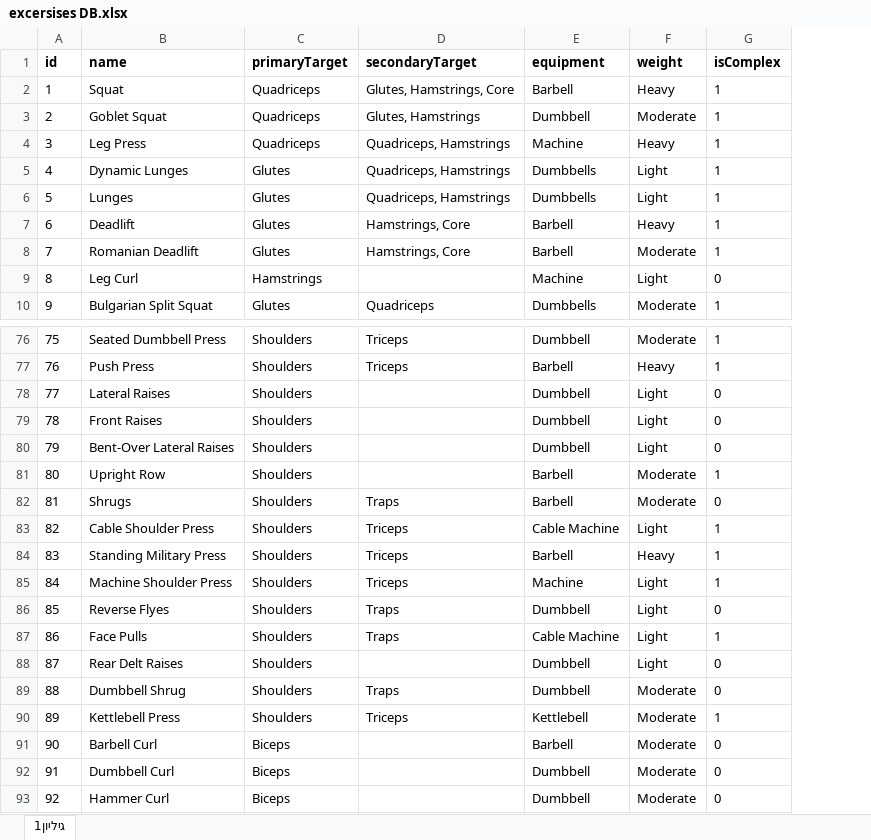
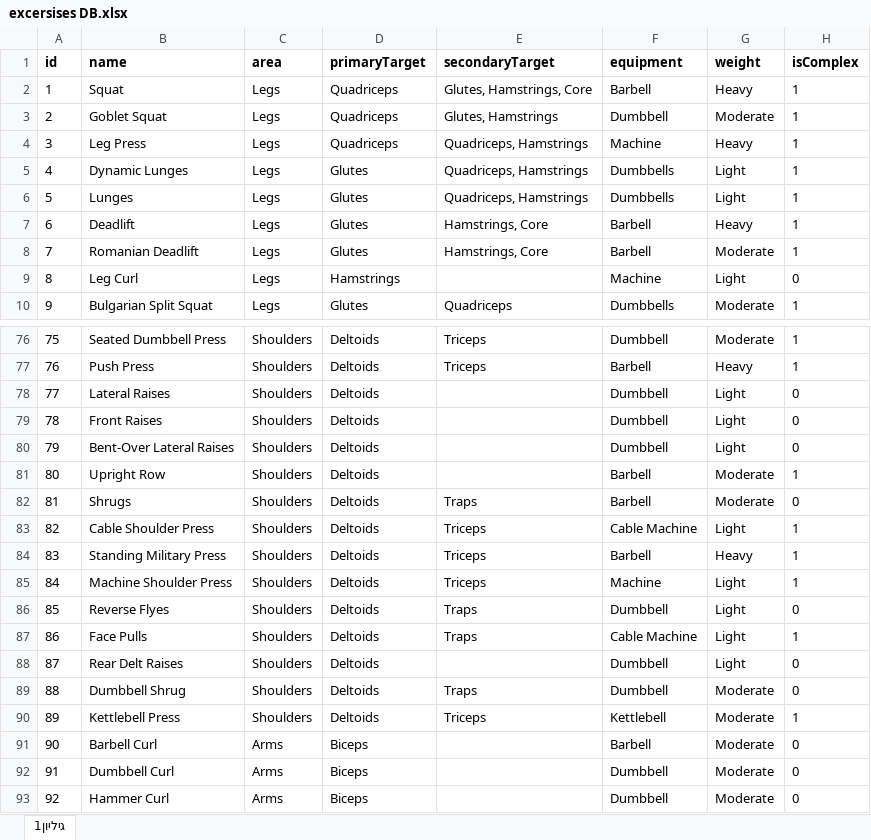
Before and after one commit to omrirp/AI-fitness-program-generator, an Excel workbook: DB/excersises DB.xlsx, sheet גיליון1, drawn as a sheet; only a part is shown, gaps mark what is left out; values as stored, in another font and other column widths than the file's, no borders; addresses are those after the commit; the diff covers the shown part only; the diff names each change by its address in the sheet, - before the commit and + after, or states it on an @@ line.

```diff
--- a/DB/excersises DB.xlsx (sheet גיליון1)
+++ b/DB/excersises DB.xlsx (sheet גיליון1)
+column C (area), rows 2-10: all Legs; rows 76-93: Shoulders | Shoulders | Shoulders | Shoulders | Shoulders | Shoulders | Shoulders | Shoulders | Shoulders | Shoulders | Shoulders | Shoulders | Shoulders | Shoulders | Shoulders | Arms | Arms | Arms
-D76:D90 (primaryTarget): Shoulders
+D76:D90 (primaryTarget): Deltoids
```
Also changed, not shown: 49 edited cells elsewhere in this sheet, 2 other files.
